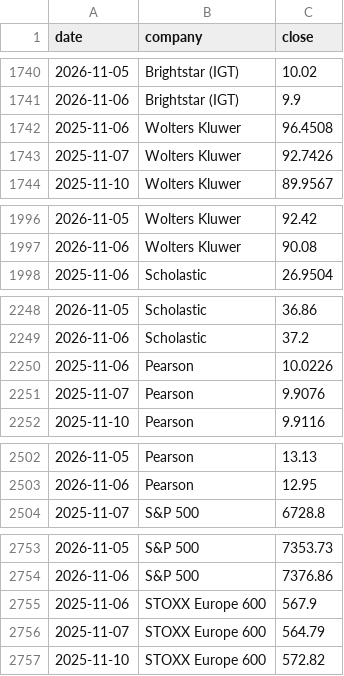
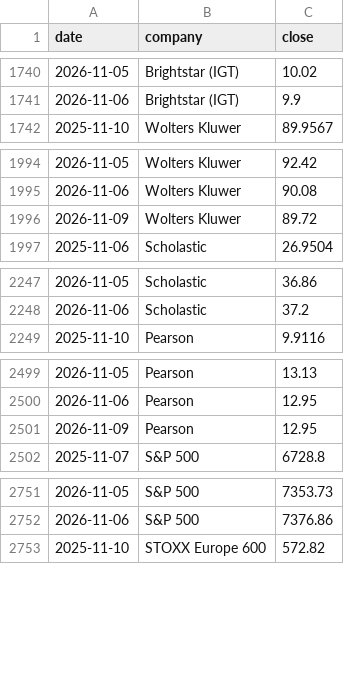
Before and after one commit to hrishi9635/client-intel, a CSV file: data/prices.csv, drawn as a sheet; only a part is shown, gaps mark what is left out; removed rows and columns are numbered as before the commit, all else as after; the diff covers the shown part only; the diff names each change by its address in the sheet, - before the commit and + after, or states it on an @@ line.

```diff
--- a/data/prices.csv
+++ b/data/prices.csv
-row 1742: 2025-11-06 | Wolters Kluwer | 96.4508
-row 1743: 2025-11-07 | Wolters Kluwer | 92.7426
+row 1996: 2026-11-09 | Wolters Kluwer | 89.72
-row 2250: 2025-11-06 | Pearson | 10.0226
-row 2251: 2025-11-07 | Pearson | 9.9076
+row 2501: 2026-11-09 | Pearson | 12.95
-row 2755: 2025-11-06 | STOXX Europe 600 | 567.9
-row 2756: 2025-11-07 | STOXX Europe 600 | 564.79
```
Also changed, not shown: 1 added row and 9 edited cells elsewhere in this file, data/fx.csv, data/market.csv, 3 other files.
